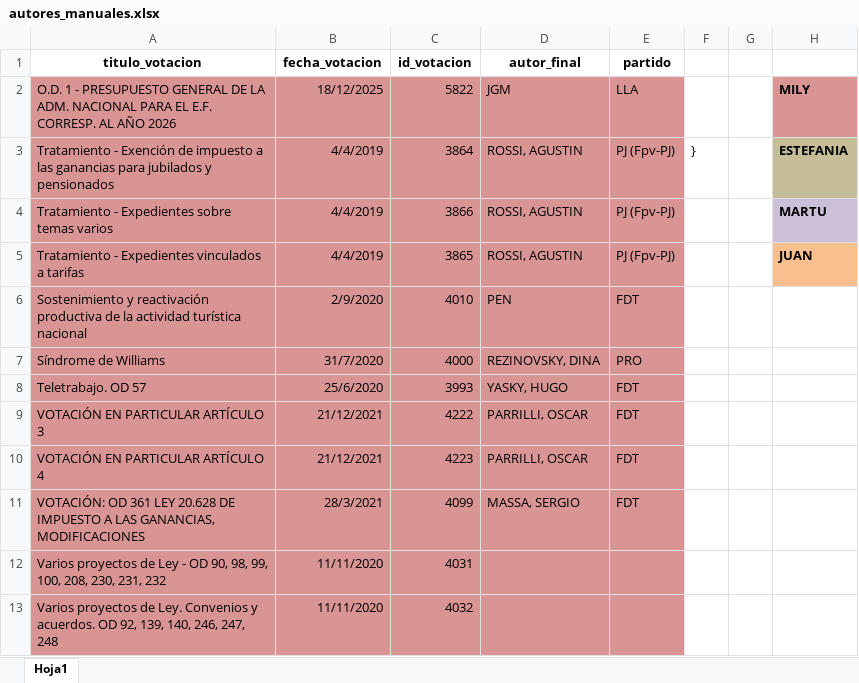
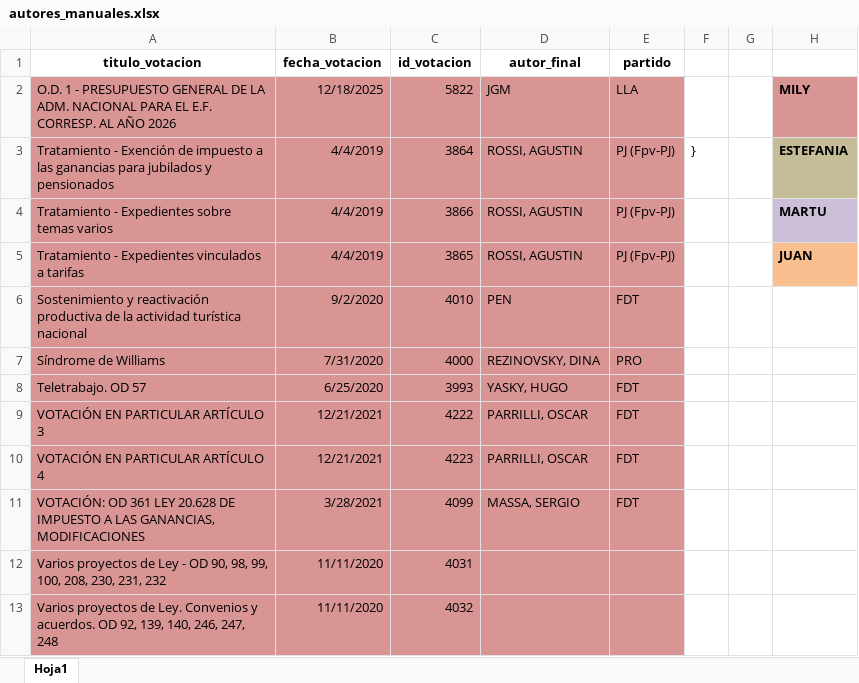
Before and after one commit to juanmanuelmaiorano92/votos-diputados, an Excel workbook: autores_manuales.xlsx, sheet Hoja1, drawn as a sheet; only a part is shown; values as stored, in another font and other column widths than the file's, no borders; charts and pictures not drawn; the diff covers the shown part only; the diff names each change by its address in the sheet, - before the commit and + after, or states it on an @@ line.

Commit message:
AUTORES COMPLETO

```diff
--- a/autores_manuales.xlsx (sheet Hoja1)
+++ b/autores_manuales.xlsx (sheet Hoja1)
-B2 (fecha_votacion): 18/12/2025
+B2 (fecha_votacion): 12/18/2025
-B6 (fecha_votacion): 2/9/2020
+B6 (fecha_votacion): 9/2/2020
-B7 (fecha_votacion): 31/7/2020
+B7 (fecha_votacion): 7/31/2020
-B8 (fecha_votacion): 25/6/2020
+B8 (fecha_votacion): 6/25/2020
-B9:B10 (fecha_votacion): 21/12/2021
+B9:B10 (fecha_votacion): 12/21/2021
-B11 (fecha_votacion): 28/3/2021
+B11 (fecha_votacion): 3/28/2021
```
Also changed, not shown: 740 edited cells elsewhere in this sheet, charts or pictures.
